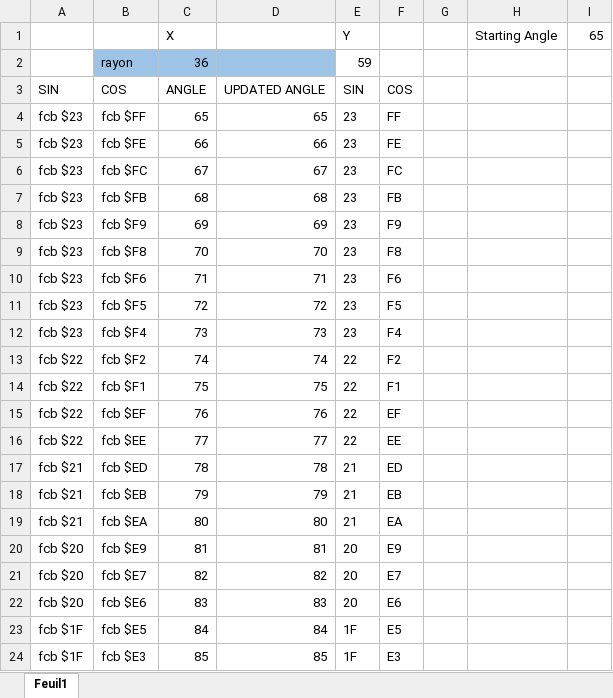
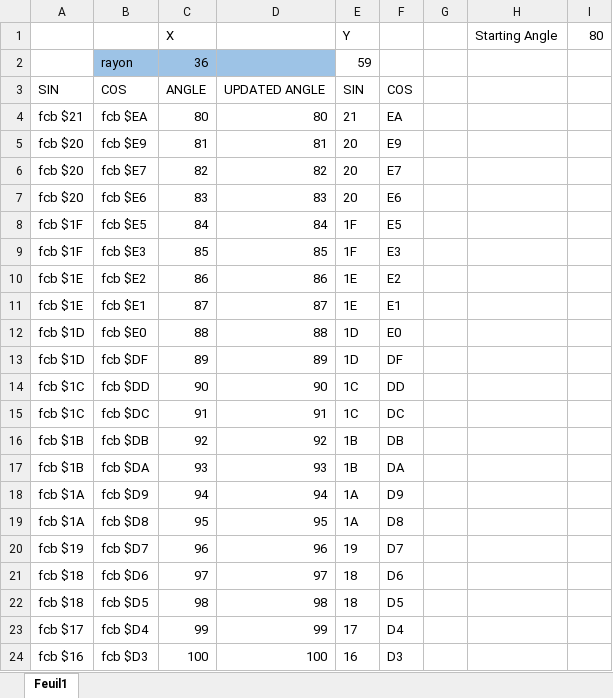
Before and after one commit to wide-dot/thomson-to8-game-engine, an Excel workbook: game-projects/r-type/objects/enemies/01/shell/sinus.xlsx, sheet Feuil1, drawn as a sheet; only a part is shown; the shorter side is filled out with more unchanged rows; values as stored, in another font and other column widths than the file's, no borders; removed rows and columns are numbered as before the commit, all else as after; the diff covers the shown part only; the diff names each change by its address in the sheet, - before the commit and + after, or states it on an @@ line.

```diff
--- a/game-projects/r-type/objects/enemies/01/shell/sinus.xlsx (sheet Feuil1)
+++ b/game-projects/r-type/objects/enemies/01/shell/sinus.xlsx (sheet Feuil1)
-I1: 65
+I1: 80
-row 4: fcb $23 | fcb $FF | 65 | 65 | 23 | FF
-row 5: fcb $23 | fcb $FE | 66 | 66 | 23 | FE
-row 6: fcb $23 | fcb $FC | 67 | 67 | 23 | FC
-row 7: fcb $23 | fcb $FB | 68 | 68 | 23 | FB
-row 8: fcb $23 | fcb $F9 | 69 | 69 | 23 | F9
-row 9: fcb $23 | fcb $F8 | 70 | 70 | 23 | F8
-row 10: fcb $23 | fcb $F6 | 71 | 71 | 23 | F6
-row 11: fcb $23 | fcb $F5 | 72 | 72 | 23 | F5
-row 12: fcb $23 | fcb $F4 | 73 | 73 | 23 | F4
-row 13: fcb $22 | fcb $F2 | 74 | 74 | 22 | F2
-row 14: fcb $22 | fcb $F1 | 75 | 75 | 22 | F1
-row 15: fcb $22 | fcb $EF | 76 | 76 | 22 | EF
-row 16: fcb $22 | fcb $EE | 77 | 77 | 22 | EE
-row 17: fcb $21 | fcb $ED | 78 | 78 | 21 | ED
-row 18: fcb $21 | fcb $EB | 79 | 79 | 21 | EB
```
Also changed, not shown: 15 added rows elsewhere in this sheet, formulas that keep their value, 1 other file.
